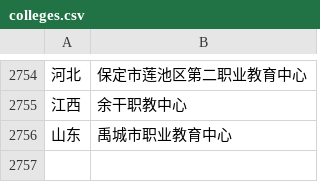
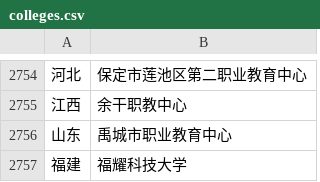
Before and after one commit to CollegesChat/university-information, a CSV file: questionnaires/colleges.csv, drawn as a sheet; only a part is shown, gaps mark what is left out; the diff names each change by its address in the sheet, - before the commit and + after, or states it on an @@ line.

Commit message:
Update colleges.csv

```diff
--- a/questionnaires/colleges.csv
+++ b/questionnaires/colleges.csv
+row 2757: 福建 | 福耀科技大学
```
